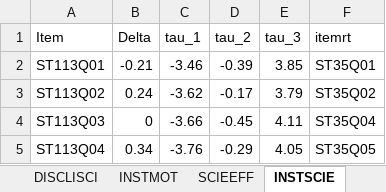
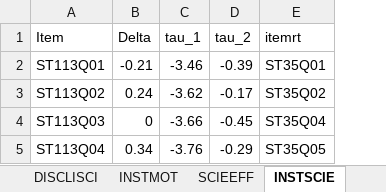
Before and after one commit to garciau/PFSkit, an Excel workbook: data/Contextual_Indices_params.xlsx, sheet INSTSCIE, drawn as a sheet; values as stored, in another font and other column widths than the file's, no borders; the diff names each change by its address in the sheet, - before the commit and + after, or states it on an @@ line.

```diff
--- a/data/Contextual_Indices_params.xlsx (sheet INSTSCIE)
+++ b/data/Contextual_Indices_params.xlsx (sheet INSTSCIE)
-column E (tau_3), rows 2-5: 3.85 | 3.79 | 4.11 | 4.05
```
Also changed, not shown: sheet INDICES, sheet DISCLIMA, sheet SCIEEFF, other sheet tabs, 10 other files.
